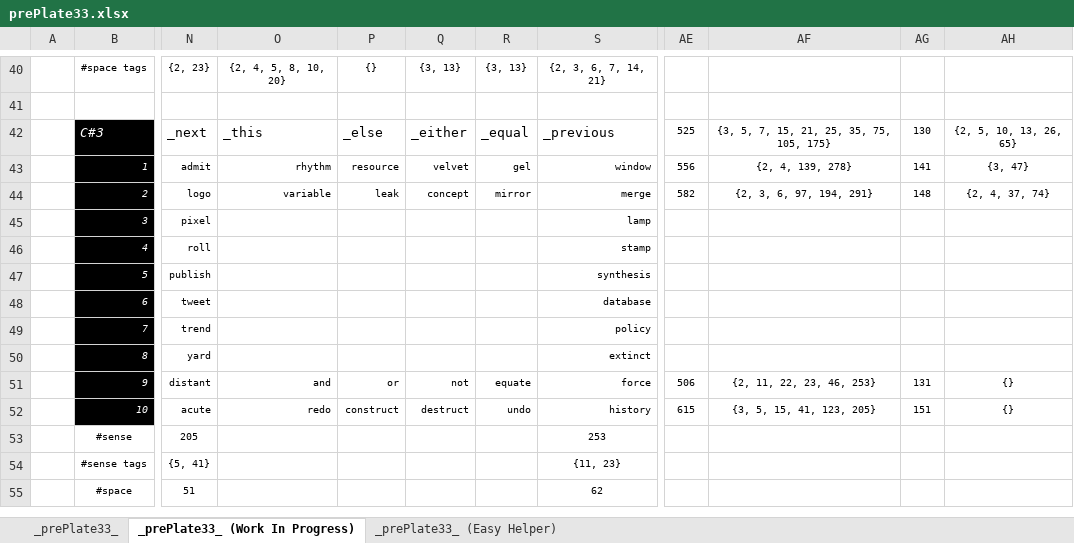
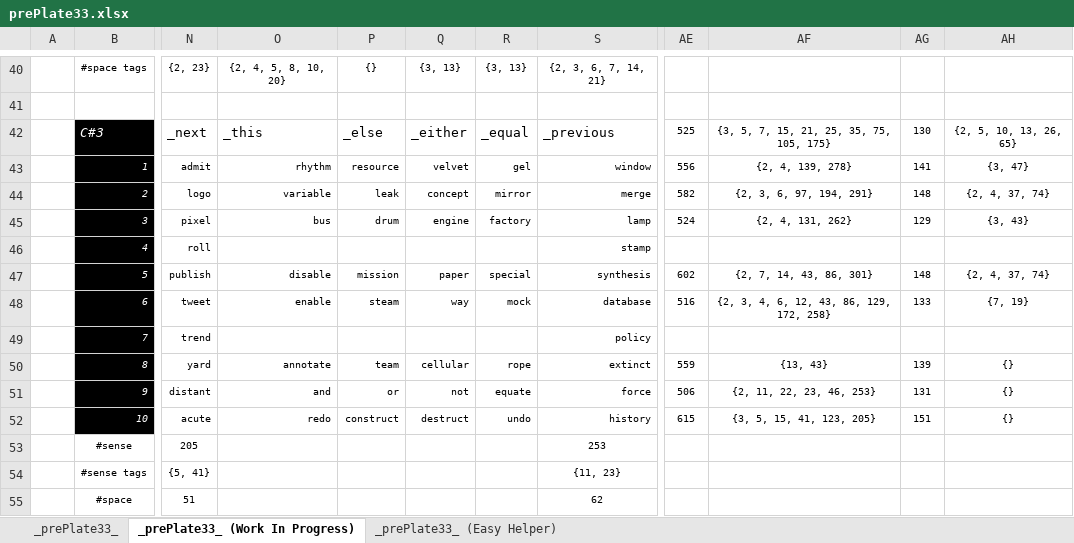
Before and after one commit to openroot/prePlate33, an Excel workbook: _prePlate33_/Offline Documents (Periodic)/prePlate33.xlsx, sheet _prePlate33_ (Work In Progress), drawn as a sheet; only a part is shown, gaps mark what is left out; values as stored, in another font and other column widths than the file's, no borders; charts and pictures not drawn; the diff names each change by its address in the sheet, - before the commit and + after, or states it on an @@ line.

```diff
--- a/_prePlate33_/Offline Documents (Periodic)/prePlate33.xlsx (sheet _prePlate33_ (Work In Progress))
+++ b/_prePlate33_/Offline Documents (Periodic)/prePlate33.xlsx (sheet _prePlate33_ (Work In Progress))
-O45: (empty)
+O45: bus
-P45: (empty)
+P45: drum
-Q45: (empty)
+Q45: engine
-R45: (empty)
+R45: factory
-AE45: (empty)
+AE45: 524
-AF45: (empty)
+AF45: {2, 4, 131, 262}
-AG45: (empty)
+AG45: 129
-AH45: (empty)
+AH45: {3, 43}
-O47: (empty)
+O47: disable
-P47: (empty)
+P47: mission
-Q47: (empty)
+Q47: paper
-R47: (empty)
+R47: special
-AE47: (empty)
+AE47: 602
-AF47: (empty)
+AF47: {2, 7, 14, 43, 86, 301}
-AG47: (empty)
+AG47: 148
-AH47: (empty)
+AH47: {2, 4, 37, 74}
-O48: (empty)
+O48: enable
-P48: (empty)
+P48: steam
-Q48: (empty)
+Q48: way
-R48: (empty)
+R48: mock
-AE48: (empty)
+AE48: 516
-AF48: (empty)
+AF48: {2, 3, 4, 6, 12, 43, 86, 129, 172, 258}
-AG48: (empty)
+AG48: 133
-AH48: (empty)
+AH48: {7, 19}
-O50: (empty)
+O50: annotate
-P50: (empty)
+P50: team
-Q50: (empty)
+Q50: cellular
-R50: (empty)
+R50: rope
-AE50: (empty)
+AE50: 559
-AF50: (empty)
+AF50: {13, 43}
-AG50: (empty)
+AG50: 139
-AH50: (empty)
+AH50: {}
```
Also changed, not shown: sheet _prePlate33_, 4 other files.
